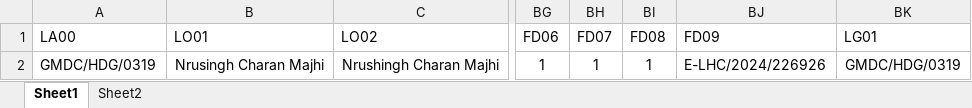
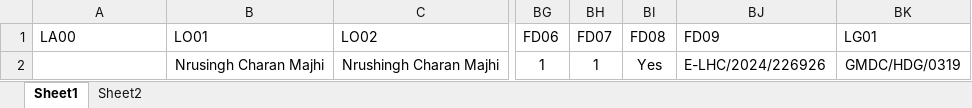
Before and after one commit to maastrixbackup/lims_be, an Excel workbook: uploads/excels/Private_Land_Format_(1)_(1).xlsx, sheet Sheet1, drawn as a sheet; only a part is shown, gaps mark what is left out; values as stored, in another font and other column widths than the file's, no borders; the diff names each change by its address in the sheet, - before the commit and + after, or states it on an @@ line.

```diff
--- a/uploads/excels/Private_Land_Format_(1)_(1).xlsx (sheet Sheet1)
+++ b/uploads/excels/Private_Land_Format_(1)_(1).xlsx (sheet Sheet1)
-A2 (LA00): GMDC/HDG/0319
+A2 (LA00): (empty)
-BI2 (FD08): 1
+BI2 (FD08): Yes
```
Also changed, not shown: uploads/govt_plot_excels/Govt_Land_Plot.xlsx, 17 other files.
